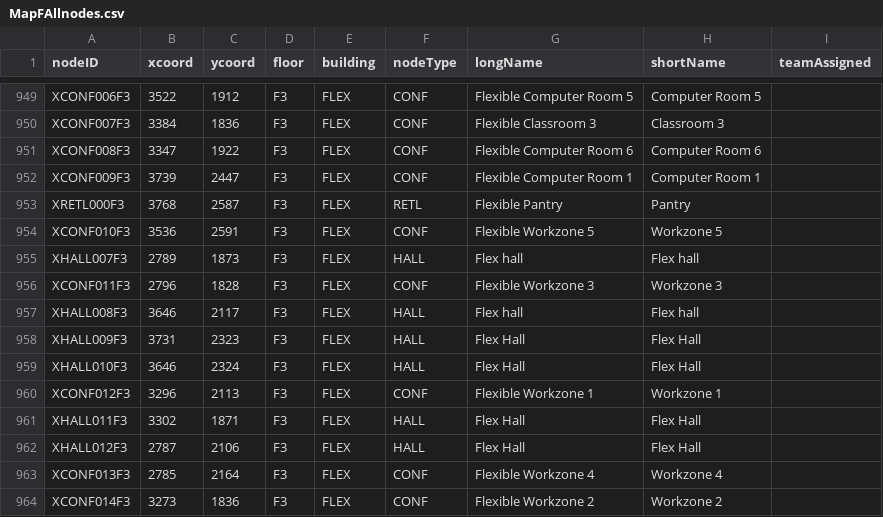
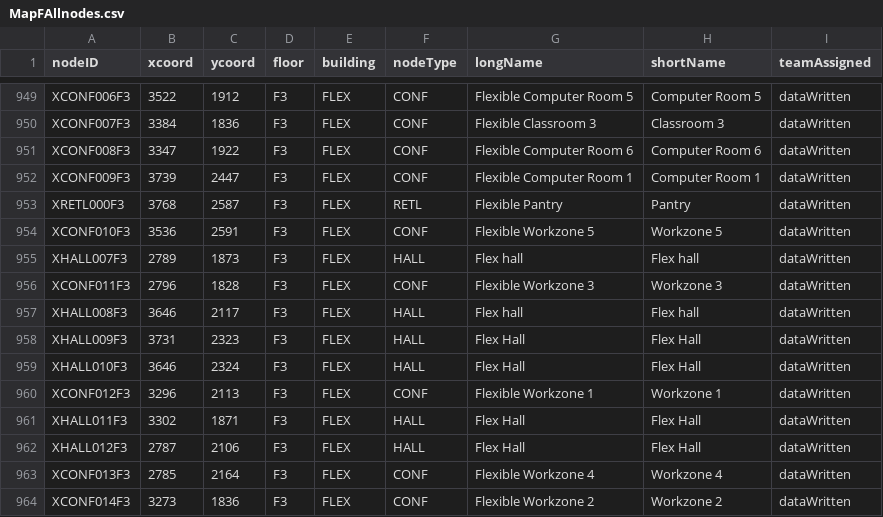
Before and after one commit to smulhern18/CS3733-D20-Team-F-Project-BWD20, a CSV file: src/main/resources/edu/wpi/teamF/CSVFiles/MapFAllnodes.csv, drawn as a sheet; only a part is shown, gaps mark what is left out; the diff covers the shown part only; the diff names each change by its address in the sheet, - before the commit and + after, or states it on an @@ line.

```diff
--- a/src/main/resources/edu/wpi/teamF/CSVFiles/MapFAllnodes.csv
+++ b/src/main/resources/edu/wpi/teamF/CSVFiles/MapFAllnodes.csv
-I949:I964 (teamAssigned): (empty)
+I949:I964 (teamAssigned): dataWritten
```
Also changed, not shown: 27 edited cells elsewhere in this file, src/main/resources/edu/wpi/teamF/CSVFiles/MapFAlledges.csv.
